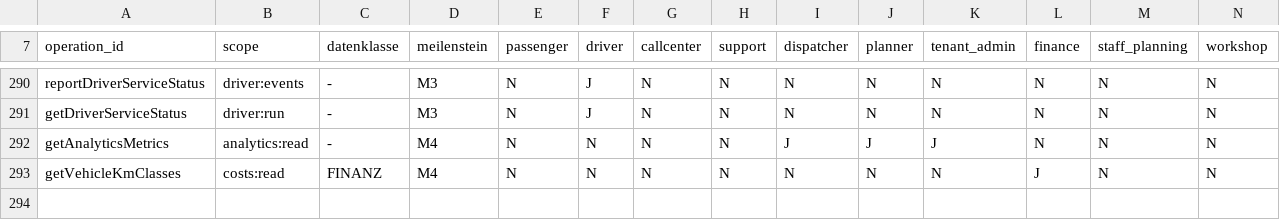
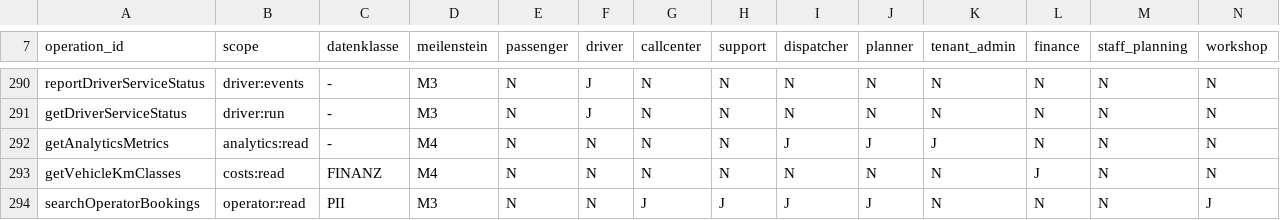
Before and after one commit to DataHub-Chiemgau/TAKTOVIA, a CSV file: backend/modules/identity/src/main/resources/rechtematrix/rechtematrix.csv, drawn as a sheet; only a part is shown, gaps mark what is left out.

```diff
--- a/backend/modules/identity/src/main/resources/rechtematrix/rechtematrix.csv
+++ b/backend/modules/identity/src/main/resources/rechtematrix/rechtematrix.csv
@@ -293 +293,2 @@ getAnalyticsMetrics;analytics:read;-;M4;N;N;N;N;J;J;J;N;N;N
 getVehicleKmClasses;costs:read;FINANZ;M4;N;N;N;N;N;N;N;J;N;N
+searchOperatorBookings;operator:read;PII;M3;N;N;J;J;J;J;N;N;N;J
```
Also changed, not shown: 22 other files.
